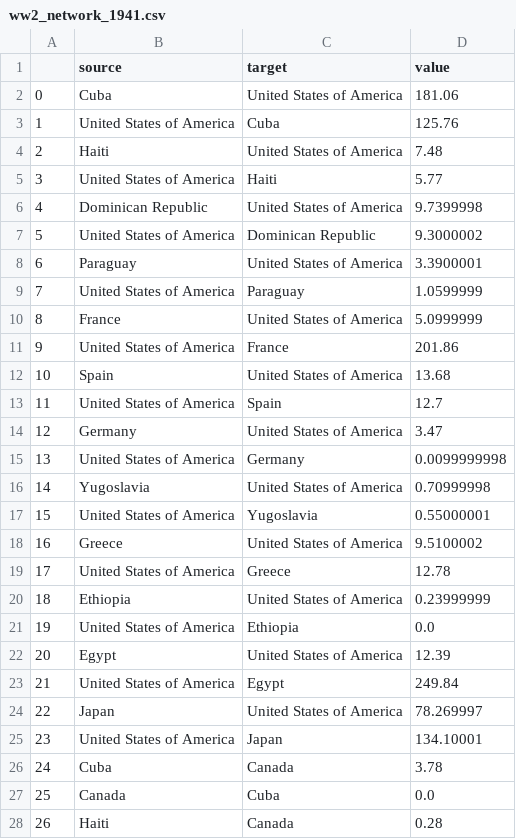
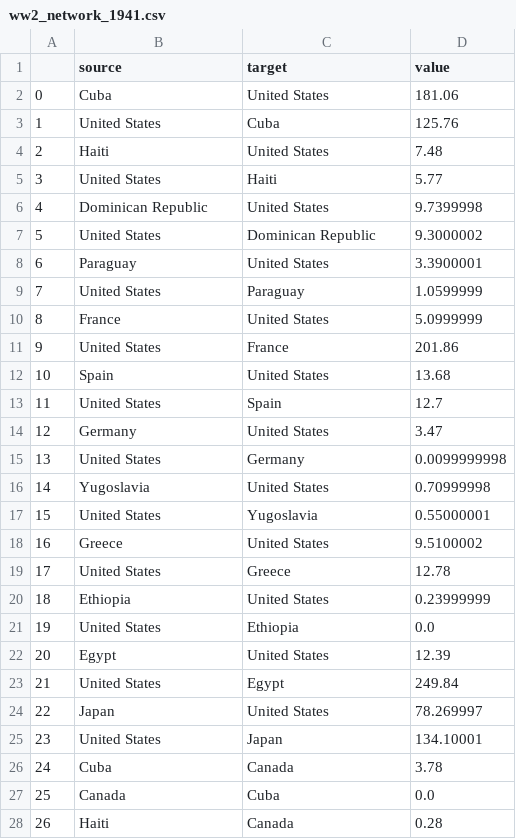
Before and after one commit to EnochCrow/DataVis_Project4, a CSV file: Final_Data/ww2_network_1941.csv, drawn as a sheet; only a part is shown.

```diff
--- a/Final_Data/ww2_network_1941.csv
+++ b/Final_Data/ww2_network_1941.csv
@@ -1,26 +1,26 @@
 ,source,target,value
-0,Cuba,United States of America,181.06
-1,United States of America,Cuba,125.76
-2,Haiti,United States of America,7.48
-3,United States of America,Haiti,5.77
-4,Dominican Republic,United States of America,9.7399998
-5,United States of America,Dominican Republic,9.3000002
-6,Paraguay,United States of America,3.3900001
-7,United States of America,Paraguay,1.0599999
-8,France,United States of America,5.0999999
-9,United States of America,France,201.86
-10,Spain,United States of America,13.68
-11,United States of America,Spain,12.7
-12,Germany,United States of America,3.47
-13,United States of America,Germany,0.0099999998
-14,Yugoslavia,United States of America,0.70999998
-15,United States of America,Yugoslavia,0.55000001
-16,Greece,United States of America,9.5100002
-17,United States of America,Greece,12.78
-18,Ethiopia,United States of America,0.23999999
-19,United States of America,Ethiopia,0.0
-20,Egypt,United States of America,12.39
-21,United States of America,Egypt,249.84
-22,Japan,United States of America,78.269997
-23,United States of America,Japan,134.10001
+0,Cuba,United States,181.06
+1,United States,Cuba,125.76
+2,Haiti,United States,7.48
+3,United States,Haiti,5.77
+4,Dominican Republic,United States,9.7399998
+5,United States,Dominican Republic,9.3000002
+6,Paraguay,United States,3.3900001
+7,United States,Paraguay,1.0599999
+8,France,United States,5.0999999
+9,United States,France,201.86
+10,Spain,United States,13.68
+11,United States,Spain,12.7
+12,Germany,United States,3.47
+13,United States,Germany,0.0099999998
+14,Yugoslavia,United States,0.70999998
+15,United States,Yugoslavia,0.55000001
+16,Greece,United States,9.5100002
+17,United States,Greece,12.78
+18,Ethiopia,United States,0.23999999
+19,United States,Ethiopia,0.0
+20,Egypt,United States,12.39
+21,United States,Egypt,249.84
+22,Japan,United States,78.269997
+23,United States,Japan,134.10001
 24,Cuba,Canada,3.78
```
Also changed, not shown: Final_Data/ww2_network_1939.csv, Final_Data/ww2_network_1940.csv, 10 other files.
